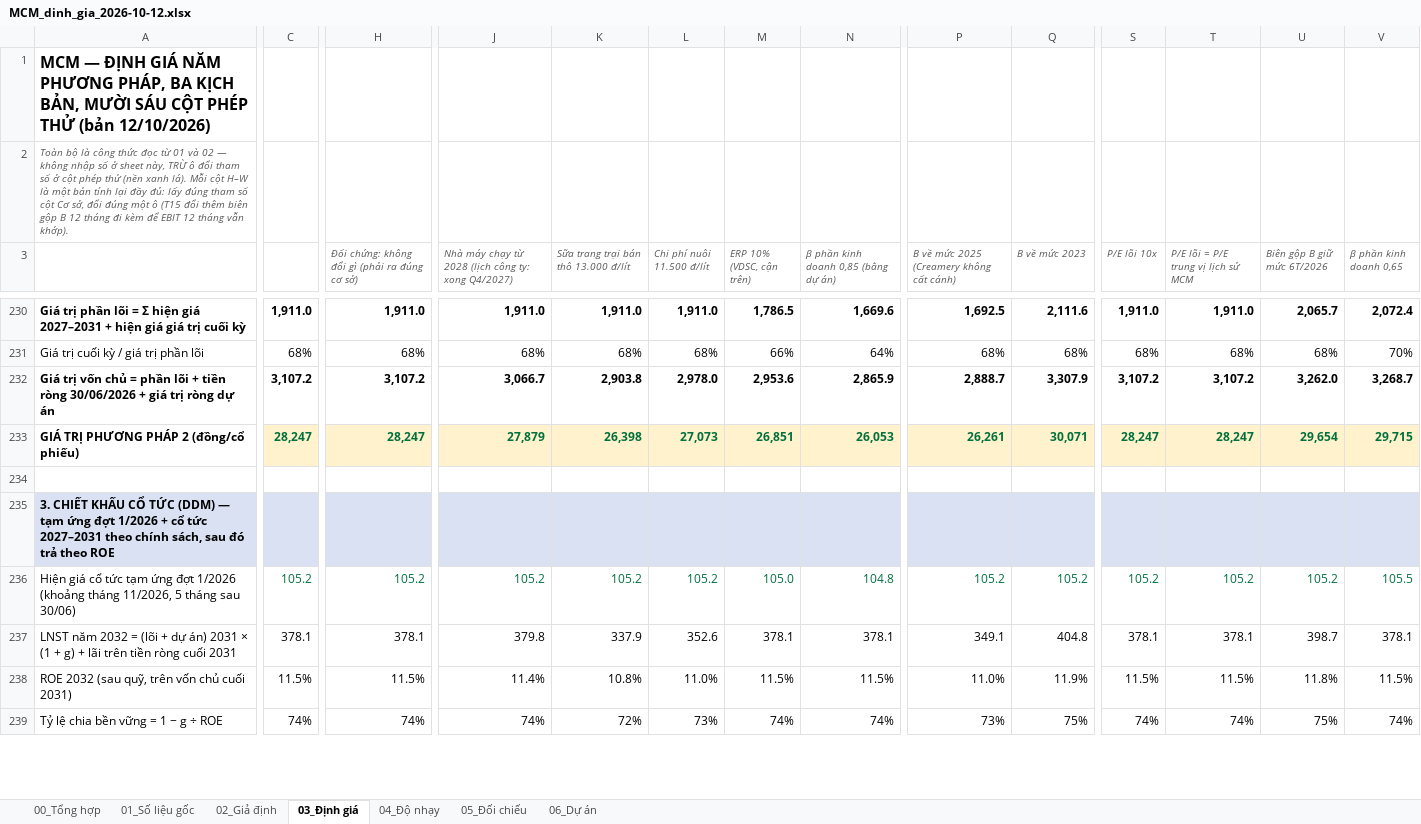
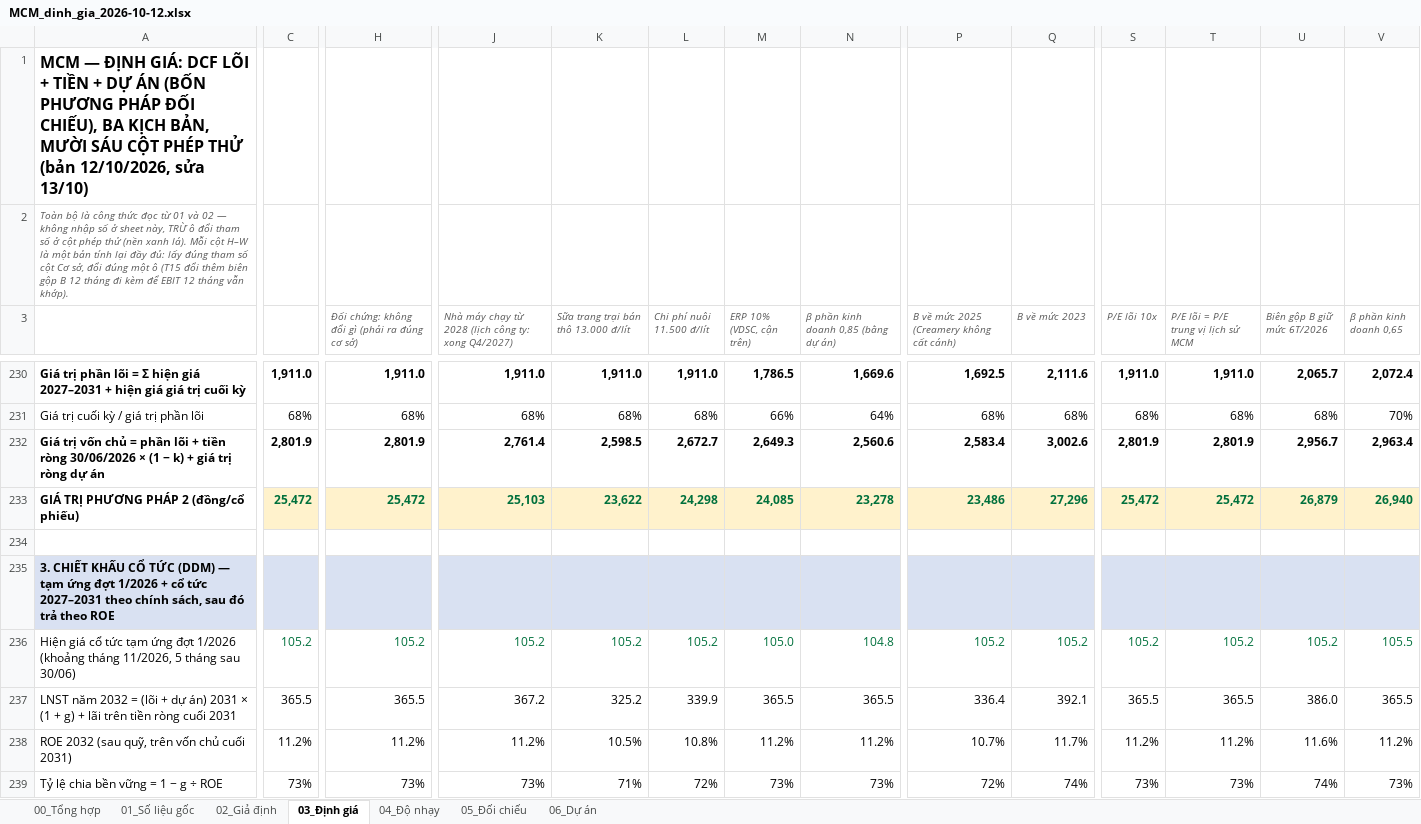
Before and after one commit to luanvd1704/fairlineresearch-landing, an Excel workbook: phan-tich/mcm/MCM_dinh_gia_2026-10-12.xlsx, sheet 03_Định giá, drawn as a sheet; only a part is shown, gaps mark what is left out; values as stored, in another font and other column widths than the file's, no borders; removed rows and columns are numbered as before the commit, all else as after; rows hold the shown columns only; the diff covers the shown part only; the diff names each change by its address in the sheet, - before the commit and + after, or states it on an @@ line.

```diff
--- a/phan-tich/mcm/MCM_dinh_gia_2026-10-12.xlsx (sheet 03_Định giá)
+++ b/phan-tich/mcm/MCM_dinh_gia_2026-10-12.xlsx (sheet 03_Định giá)
-A1: …— ĐỊNH GIÁ NĂM PHƯƠNG PHÁP, BA KỊCH BẢN, MƯỜI SÁU CỘT PHÉP THỬ (bản 12/10/2026)
+A1: …— ĐỊNH GIÁ: DCF LÕI + TIỀN + DỰ ÁN (BỐN PHƯƠNG PHÁP ĐỐI CHIẾU), BA KỊCH BẢN, MƯỜI SÁU CỘT PHÉP THỬ (bản 12/10/2026, sửa 13/10)
-row 232: Giá trị vốn chủ = phần lõi + tiền ròng 30/06/2026 + giá trị ròng dự án | 3,107.2 | 3,107.2 | 3,066.7 | 2,903.8 | 2,978.0 | 2,953.6 | 2,865.9 | 2,888.7 | 3,307.9 | 3,107.2 | 3,107.2 | 3,262.0 | 3,268.7
-row 233: GIÁ TRỊ PHƯƠNG PHÁP 2 (đồng/cổ phiếu) | 28,247 | 28,247 | 27,879 | 26,398 | 27,073 | 26,851 | 26,053 | 26,261 | 30,071 | 28,247 | 28,247 | 29,654 | 29,715
+row 232: Giá trị vốn chủ = phần lõi + tiền ròng 30/06/2026 × (1 − k) + giá trị ròng dự án | 2,801.9 | 2,801.9 | 2,761.4 | 2,598.5 | 2,672.7 | 2,649.3 | 2,560.6 | 2,583.4 | 3,002.6 | 2,801.9 | 2,801.9 | 2,956.7 | 2,963.4
+row 233: GIÁ TRỊ PHƯƠNG PHÁP 2 (đồng/cổ phiếu) | 25,472 | 25,472 | 25,103 | 23,622 | 24,298 | 24,085 | 23,278 | 23,486 | 27,296 | 25,472 | 25,472 | 26,879 | 26,940
-row 237: LNST năm 2032 = (lõi + dự án) 2031 × (1 + g) + lãi trên tiền ròng cuối 2031 | 378.1 | 378.1 | 379.8 | 337.9 | 352.6 | 378.1 | 378.1 | 349.1 | 404.8 | 378.1 | 378.1 | 398.7 | 378.1
-row 238: ROE 2032 (sau quỹ, trên vốn chủ cuối 2031) | 11.5% | 11.5% | 11.4% | 10.8% | 11.0% | 11.5% | 11.5% | 11.0% | 11.9% | 11.5% | 11.5% | 11.8% | 11.5%
+row 237: LNST năm 2032 = (lõi + dự án) 2031 × (1 + g) + lãi trên tiền ròng cuối 2031 | 365.5 | 365.5 | 367.2 | 325.2 | 339.9 | 365.5 | 365.5 | 336.4 | 392.1 | 365.5 | 365.5 | 386.0 | 365.5
+row 238: ROE 2032 (sau quỹ, trên vốn chủ cuối 2031) | 11.2% | 11.2% | 11.2% | 10.5% | 10.8% | 11.2% | 11.2% | 10.7% | 11.7% | 11.2% | 11.2% | 11.6% | 11.2%
-C239: 74%
+C239: 73%
-H239: 74%
+H239: 73%
-J239: 74%
+J239: 73%
-K239: 72%
+K239: 71%
-L239 (Chi phí nuôi 11.500 đ/lít): 73%
+L239 (Chi phí nuôi 11.500 đ/lít): 72%
-M239 (ERP 10% (VDSC, cận trên)): 74%
+M239 (ERP 10% (VDSC, cận trên)): 73%
-N239: 74%
+N239: 73%
-P239: 73%
+P239: 72%
-Q239 (B về mức 2023): 75%
+Q239 (B về mức 2023): 74%
-S239 (P/E lõi 10x): 74%
+S239 (P/E lõi 10x): 73%
-T239: 74%
+T239: 73%
-U239 (Biên gộp B giữ mức 6T/2026): 75%
+U239 (Biên gộp B giữ mức 6T/2026): 74%
-V239 (β phần kinh doanh 0,65): 74%
+V239 (β phần kinh doanh 0,65): 73%
```
Also changed, not shown: 43 added rows, 43 removed rows and 25 edited cells elsewhere in this sheet, sheet 04_Độ nhạy, sheet 00_Tổng hợp, sheet 05_Đối chiếu, sheet 06_Dự án, sheet 02_Giả định, charts or pictures, 5 other files.
